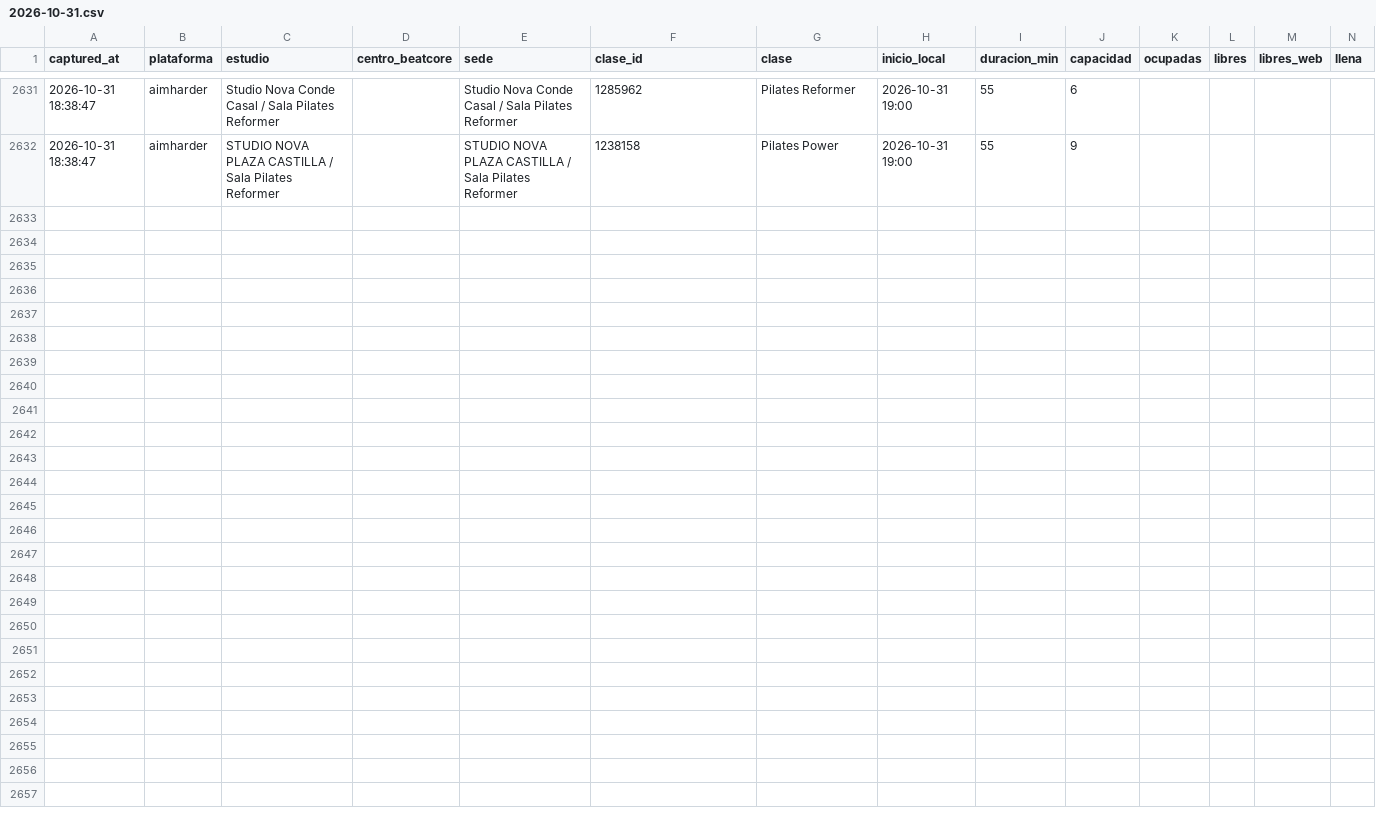
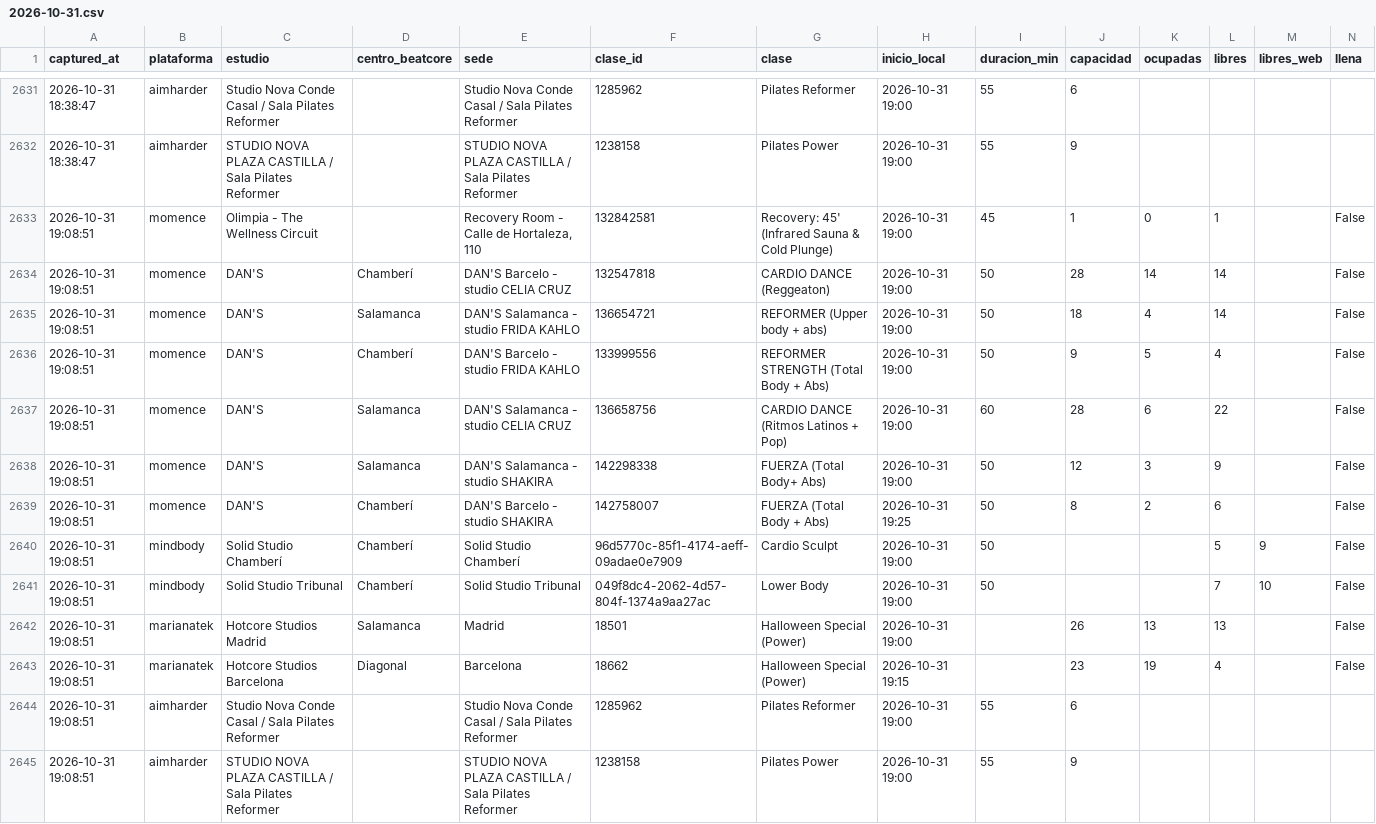
Before and after one commit to fedeloap/ocupacion-beatcore, a CSV file: data/2026-10-31.csv, drawn as a sheet; only a part is shown, gaps mark what is left out; rows hold the shown columns only; the diff names each change by its address in the sheet, - before the commit and + after, or states it on an @@ line.

```diff
--- a/data/2026-10-31.csv
+++ b/data/2026-10-31.csv
+row 2633: 2026-10-31 19:08:51 | momence | Olimpia - The Wellness Circuit |  | Recovery Room - Calle de Hortaleza, 110 | 132842581 | Recovery: 45' (Infrared Sauna & Cold Plunge) | 2026-10-31 19:00 | 45 | 1 | 0 | 1 |  | False
+row 2634: 2026-10-31 19:08:51 | momence | DAN'S | Chamberí | DAN'S Barcelo - studio CELIA CRUZ | 132547818 | CARDIO DANCE (Reggeaton) | 2026-10-31 19:00 | 50 | 28 | 14 | 14 |  | False
+row 2635: 2026-10-31 19:08:51 | momence | DAN'S | Salamanca | DAN'S Salamanca - studio FRIDA KAHLO | 136654721 | REFORMER (Upper body + abs) | 2026-10-31 19:00 | 50 | 18 | 4 | 14 |  | False
+row 2636: 2026-10-31 19:08:51 | momence | DAN'S | Chamberí | DAN'S Barcelo - studio FRIDA KAHLO | 133999556 | REFORMER STRENGTH (Total Body + Abs) | 2026-10-31 19:00 | 50 | 9 | 5 | 4 |  | False
+row 2637: 2026-10-31 19:08:51 | momence | DAN'S | Salamanca | DAN'S Salamanca - studio CELIA CRUZ | 136658756 | CARDIO DANCE (Ritmos Latinos + Pop) | 2026-10-31 19:00 | 60 | 28 | 6 | 22 |  | False
+row 2638: 2026-10-31 19:08:51 | momence | DAN'S | Salamanca | DAN'S Salamanca - studio SHAKIRA | 142298338 | FUERZA (Total Body+ Abs) | 2026-10-31 19:00 | 50 | 12 | 3 | 9 |  | False
+row 2639: 2026-10-31 19:08:51 | momence | DAN'S | Chamberí | DAN'S Barcelo - studio SHAKIRA | 142758007 | FUERZA (Total Body + Abs) | 2026-10-31 19:25 | 50 | 8 | 2 | 6 |  | False
+row 2640: 2026-10-31 19:08:51 | mindbody | Solid Studio Chamberí | Chamberí | Solid Studio Chamberí | 96d5770c-85f1-4174-aeff-09adae0e7909 | Cardio Sculpt | 2026-10-31 19:00 | 50 |  |  | 5 | 9 | False
+row 2641: 2026-10-31 19:08:51 | mindbody | Solid Studio Tribunal | Chamberí | Solid Studio Tribunal | 049f8dc4-2062-4d57-804f-1374a9aa27ac | Lower Body | 2026-10-31 19:00 | 50 |  |  | 7 | 10 | False
+row 2642: 2026-10-31 19:08:51 | marianatek | Hotcore Studios Madrid | Salamanca | Madrid | 18501 | Halloween Special (Power) | 2026-10-31 19:00 |  | 26 | 13 | 13 |  | False
+row 2643: 2026-10-31 19:08:51 | marianatek | Hotcore Studios Barcelona | Diagonal | Barcelona | 18662 | Halloween Special (Power) | 2026-10-31 19:15 |  | 23 | 19 | 4 |  | False
+row 2644: 2026-10-31 19:08:51 | aimharder | Studio Nova Conde Casal / Sala Pilates Reformer |  | Studio Nova Conde Casal / Sala Pilates Reformer | 1285962 | Pilates Reformer | 2026-10-31 19:00 | 55 | 6
+row 2645: 2026-10-31 19:08:51 | aimharder | STUDIO NOVA PLAZA CASTILLA / Sala Pilates Reformer |  | STUDIO NOVA PLAZA CASTILLA / Sala Pilates Reformer | 1238158 | Pilates Power | 2026-10-31 19:00 | 55 | 9
```
Also changed, not shown: data/curva/2026-10-31.csv.
